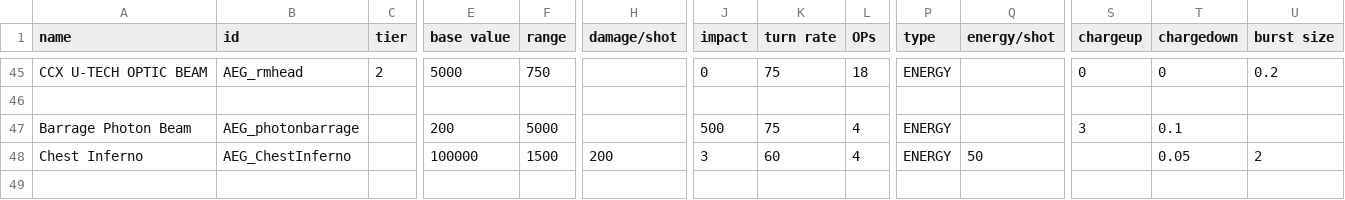
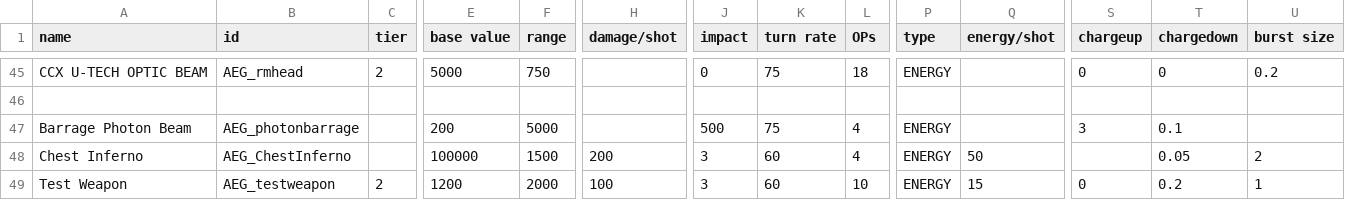
Before and after one commit to OmegaCore7/AEG, a CSV file: data/weapons/weapon_data.csv, drawn as a sheet; only a part is shown, gaps mark what is left out; rows hold the shown columns only; the diff names each change by its address in the sheet, - before the commit and + after, or states it on an @@ line.

```diff
--- a/data/weapons/weapon_data.csv
+++ b/data/weapons/weapon_data.csv
+row 49: Test Weapon | AEG_testweapon | 2 | 1200 | 2000 | 100 | 3 | 60 | 10 | ENERGY | 15 | 0 | 0.2 | 1
```
Also changed, not shown: data/shipsystems/ship_systems.csv, 7 other files.
